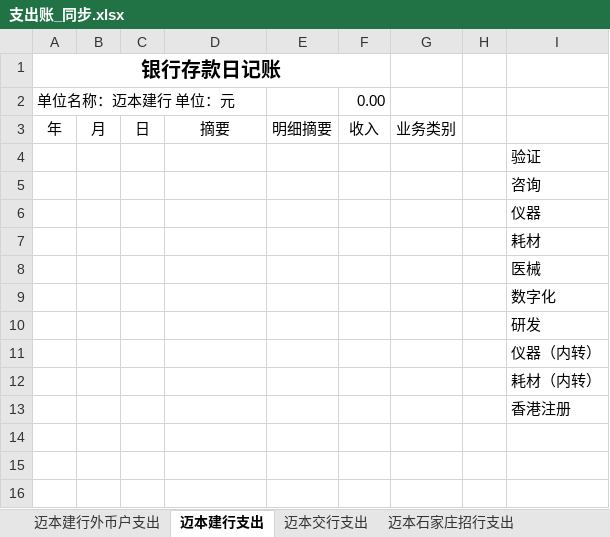
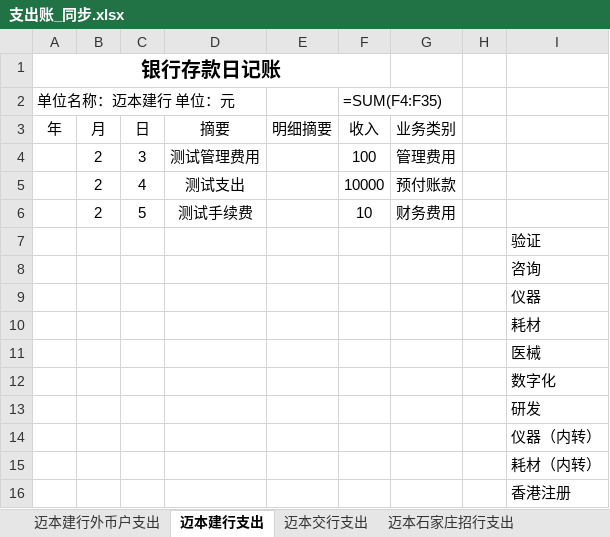
Before and after one commit to TZS-com/doc-standardizer, an Excel workbook: excel/cw/finance_sync/output/支出账_同步.xlsx, sheet 迈本建行支出, drawn as a sheet; values as stored, in another font and other column widths than the file's, no borders; formulas without a stored value are shown as written; the diff names each change by its address in the sheet, - before the commit and + after, or states it on an @@ line.

```diff
--- a/excel/cw/finance_sync/output/支出账_同步.xlsx (sheet 迈本建行支出)
+++ b/excel/cw/finance_sync/output/支出账_同步.xlsx (sheet 迈本建行支出)
-F2 (收入): 0.00
+F2 (收入): =SUM(F4:F35)
+row 4:  | 2 | 3 | 测试管理费用 |  | 100 | 管理费用
+row 5:  | 2 | 4 | 测试支出 |  | 10000 | 预付账款
+row 6:  | 2 | 5 | 测试手续费 |  | 10 | 财务费用
```
Also changed, not shown: sheet 发生额汇总表, sheet 迈本建行外币户支出, sheet 迈本石家庄招行支出, sheet 迈本交行支出, 10 other files.
